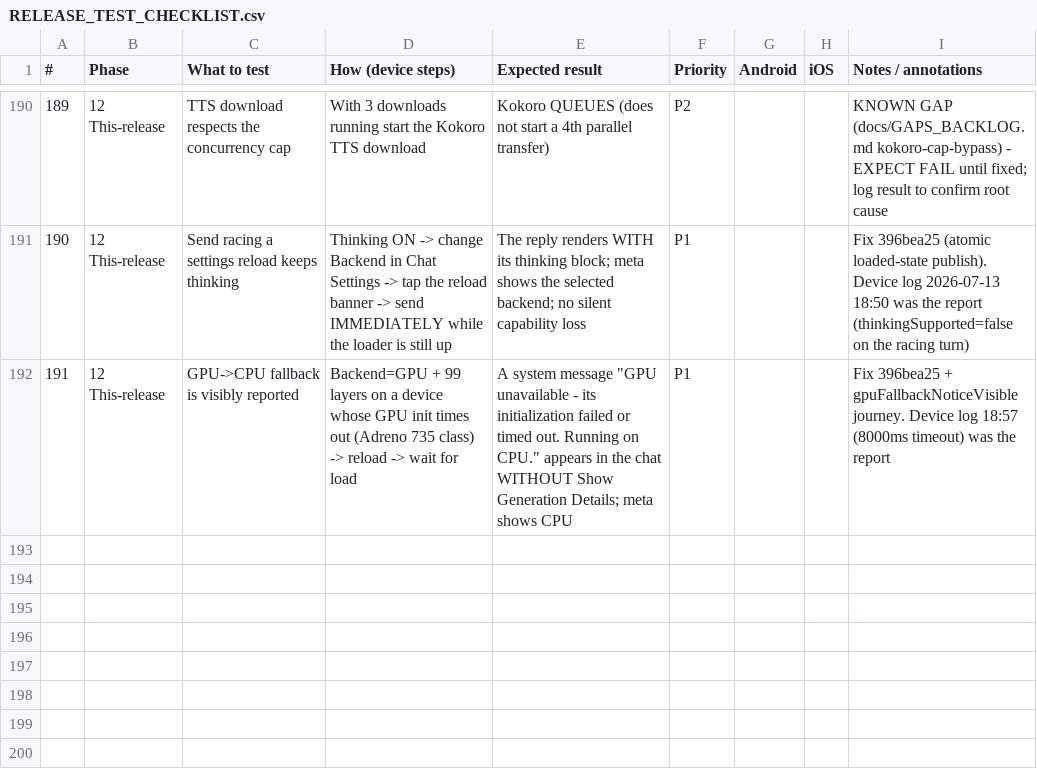
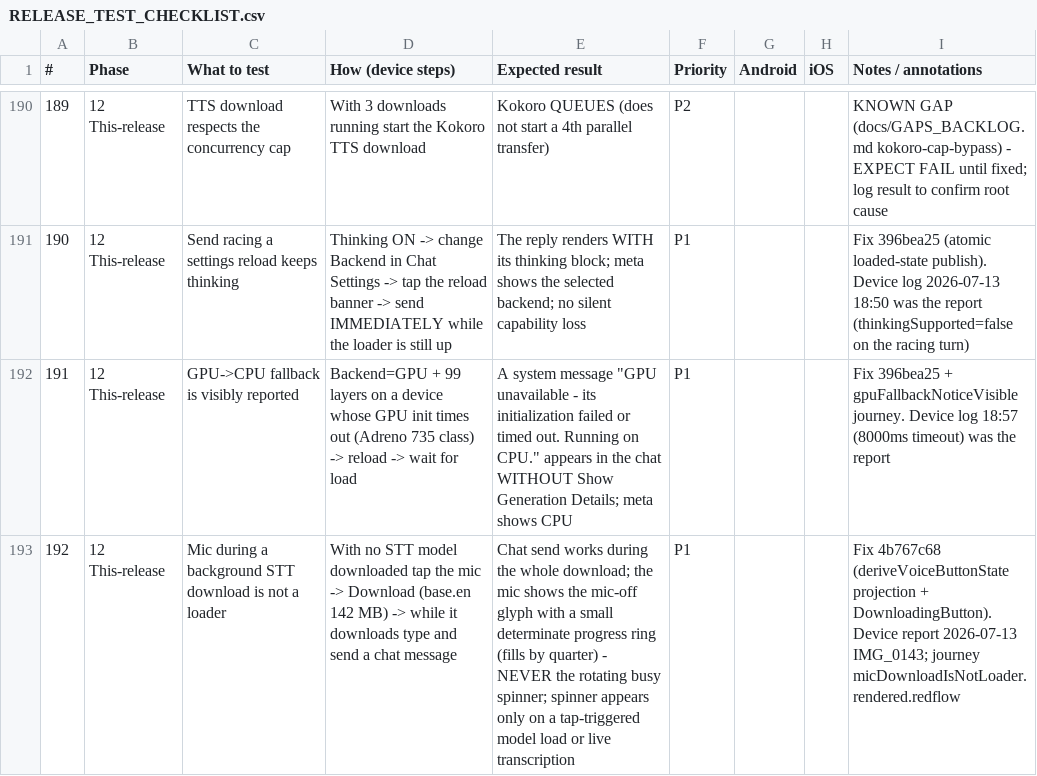
Before and after one commit to imarkInfotech2020/OGAM, a CSV file: docs/RELEASE_TEST_CHECKLIST.csv, drawn as a sheet; only a part is shown, gaps mark what is left out; the diff names each change by its address in the sheet, - before the commit and + after, or states it on an @@ line.

Commit message:
docs: checklist row 192 (mic download ring, not loader) + close the IMG_0143 gaps entry
Row 192 (phase 12 This-release): background STT download keeps chat usable and
shows a determinate progress ring on the mic; spinner only for tap-triggered
load / live transcription. Gaps entry removed — fixed at the presentation seam
in 861e4aa5 with the red-first rendered journey micDownloadIsNotLoader.

```diff
--- a/docs/RELEASE_TEST_CHECKLIST.csv
+++ b/docs/RELEASE_TEST_CHECKLIST.csv
+row 193: 192 | 12 This-release | Mic during a background STT download is not a loader | With no STT model downloaded tap the mic -> Download (base.en 142 MB) -> while it downloads type and send a chat message | Chat send works during the whole download; the mic shows the mic-off glyph with a small determinate progress ring (fills by quarter) - NEVER the rotating busy spinner; spinner appears only on a tap-triggered model load or live transcription | P1 |  |  | Fix 4b767c68 (deriveVoiceButtonState projection + DownloadingButton). Device report 2026-07-13 IMG_0143; journey micDownloadIsNotLoader.rendered.redflow
```
Also changed, not shown: 1 other file.
